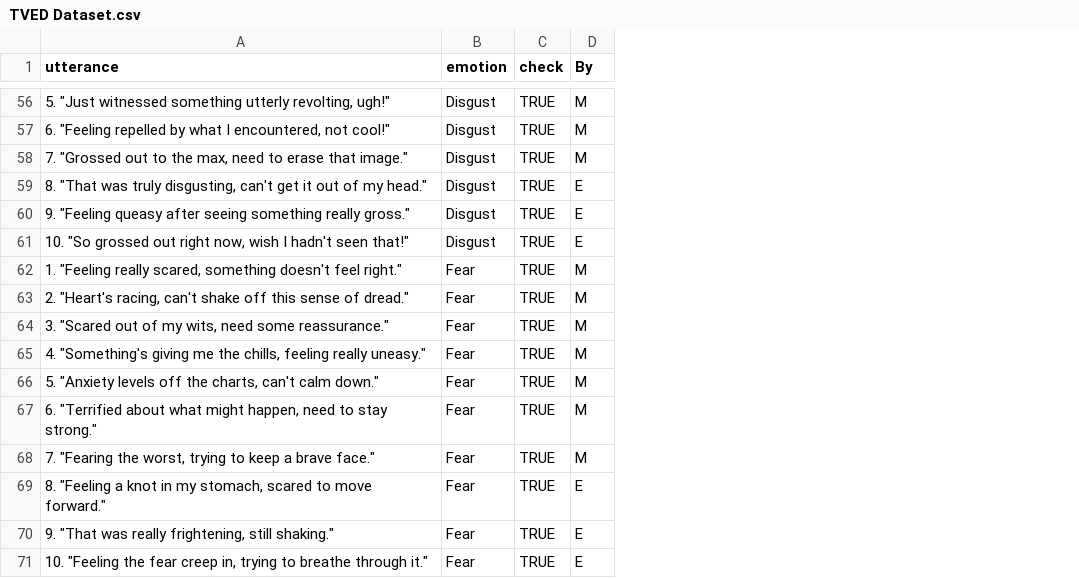
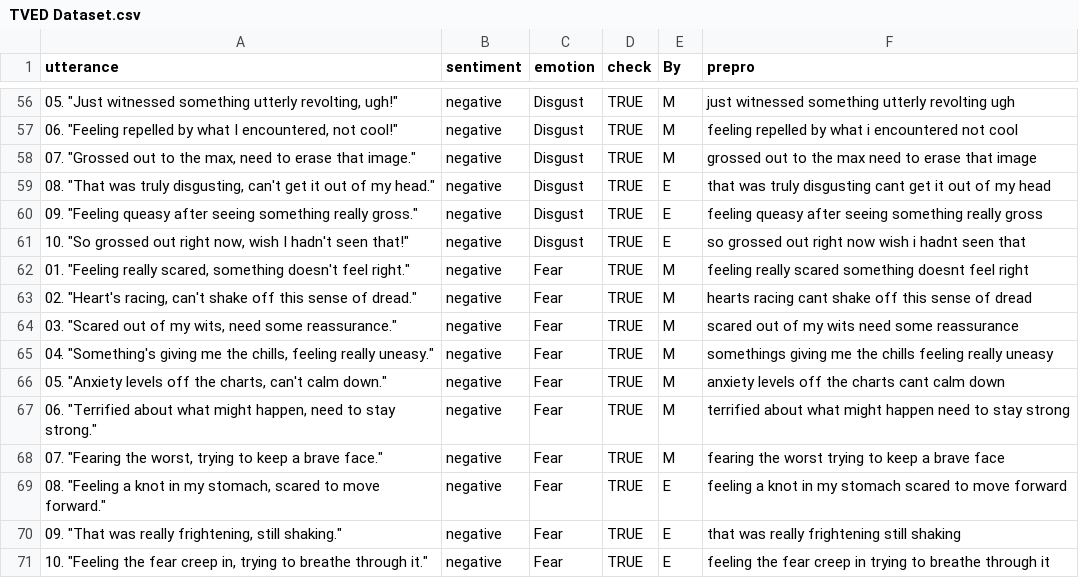
Before and after one commit to isevr/TVEmotion, a CSV file: TVED Dataset.csv, drawn as a sheet; only a part is shown, gaps mark what is left out; the diff covers the shown part only; the diff names each change by its address in the sheet, - before the commit and + after, or states it on an @@ line.

```diff
--- a/TVED Dataset.csv
+++ b/TVED Dataset.csv
+column B (sentiment), rows 56-71: all negative
+column F (prepro), rows 56-71: just witnessed something utterly revolting ugh | feeling repelled by what i encountered not cool | grossed out to the max need to erase that image | that was truly disgusting cant get it out of my head | feeling queasy after seeing something really gross | so grossed out right now wish i hadnt seen that | feeling really scared something doesnt feel right | hearts racing cant shake off this sense of dread | scared out of my wits need some reassurance | somethings giving me the chills feeling really uneasy | anxiety levels off the charts cant calm down | terrified about what might happen need to stay strong | fearing the worst trying to keep a brave face | feeling a knot in my stomach scared to move forward | that was really frightening still shaking | feeling the fear creep in trying to breathe through it
-A56 (utterance): 5. "Just witnessed…
+A56 (utterance): 05. "Just witnessed…
-A57 (utterance): 6. "Feeling repelled…
+A57 (utterance): 06. "Feeling repelled…
-A58 (utterance): 7. "Grossed out…
+A58 (utterance): 07. "Grossed out…
-A59 (utterance): 8. "That was…
+A59 (utterance): 08. "That was…
-A60 (utterance): 9. "Feeling queasy…
+A60 (utterance): 09. "Feeling queasy…
-A62 (utterance): 1. "Feeling really…
+A62 (utterance): 01. "Feeling really…
-A63 (utterance): 2. "Heart's racing,…
+A63 (utterance): 02. "Heart's racing,…
-A64 (utterance): 3. "Scared out…
+A64 (utterance): 03. "Scared out…
-A65 (utterance): 4. "Something's giving…
+A65 (utterance): 04. "Something's giving…
-A66 (utterance): 5. "Anxiety levels…
+A66 (utterance): 05. "Anxiety levels…
-A67 (utterance): 6. "Terrified about…
+A67 (utterance): 06. "Terrified about…
-A68 (utterance): 7. "Fearing the…
+A68 (utterance): 07. "Fearing the…
-A69 (utterance): 8. "Feeling a…
+A69 (utterance): 08. "Feeling a…
-A70 (utterance): 9. "That was…
+A70 (utterance): 09. "That was…
```
Also changed, not shown: 49 edited cells elsewhere in this file, 3 other files.
